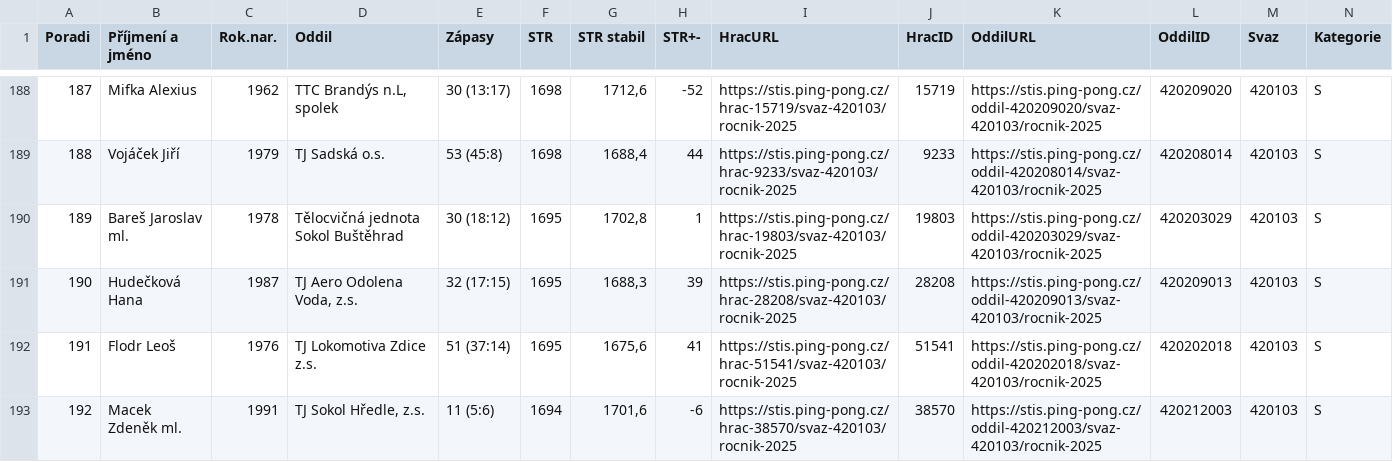
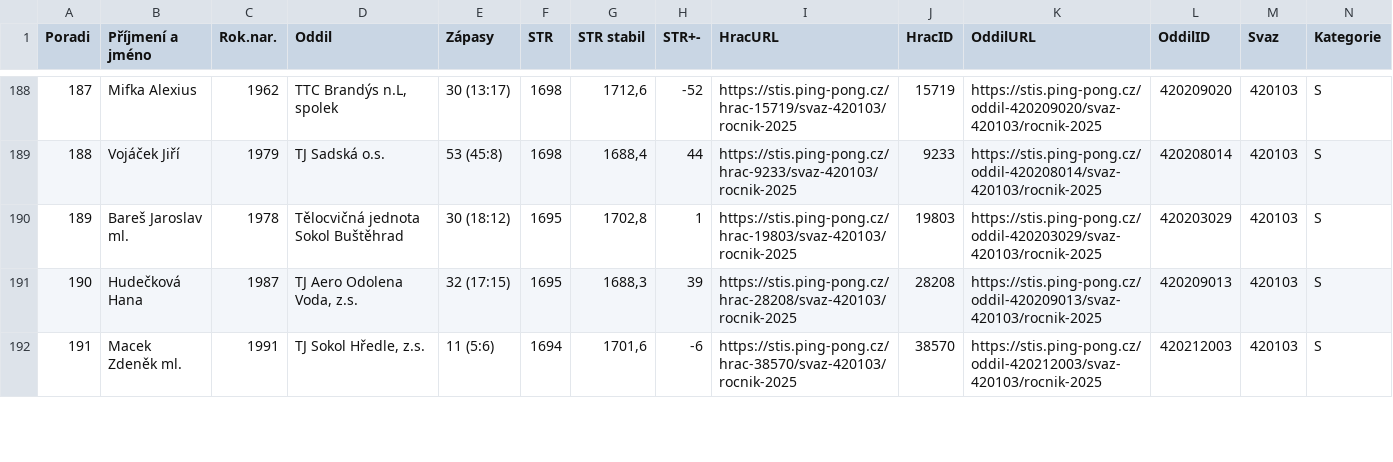
Before and after one commit to dvojtech/stis-soupisky, a CSV file: data/zebricek_420103_2025_kat-s.csv, drawn as a sheet; only a part is shown, gaps mark what is left out; removed rows and columns are numbered as before the commit, all else as after; rows hold the shown columns only; the diff covers the shown part only; the diff names each change by its address in the sheet, - before the commit and + after, or states it on an @@ line.

```diff
--- a/data/zebricek_420103_2025_kat-s.csv
+++ b/data/zebricek_420103_2025_kat-s.csv
@@ column A (Poradi) renumbered between rows 14 and 192 @@
-row 192: 191 | Flodr Leoš | 1976 | TJ Lokomotiva Zdice z.s. | 51 (37:14) | 1695 | 1675,6 | 41 | https://stis.ping-pong.cz/hrac-51541/svaz-420103/rocnik-2025 | 51541 | https://stis.ping-pong.cz/oddil-420202018/svaz-420103/rocnik-2025 | 420202018 | 420103 | S
```
Also changed, not shown: 5 added rows, 4 removed rows and 14 edited cells elsewhere in this file, data/zebricek_420210_2025_kat-s.csv.
